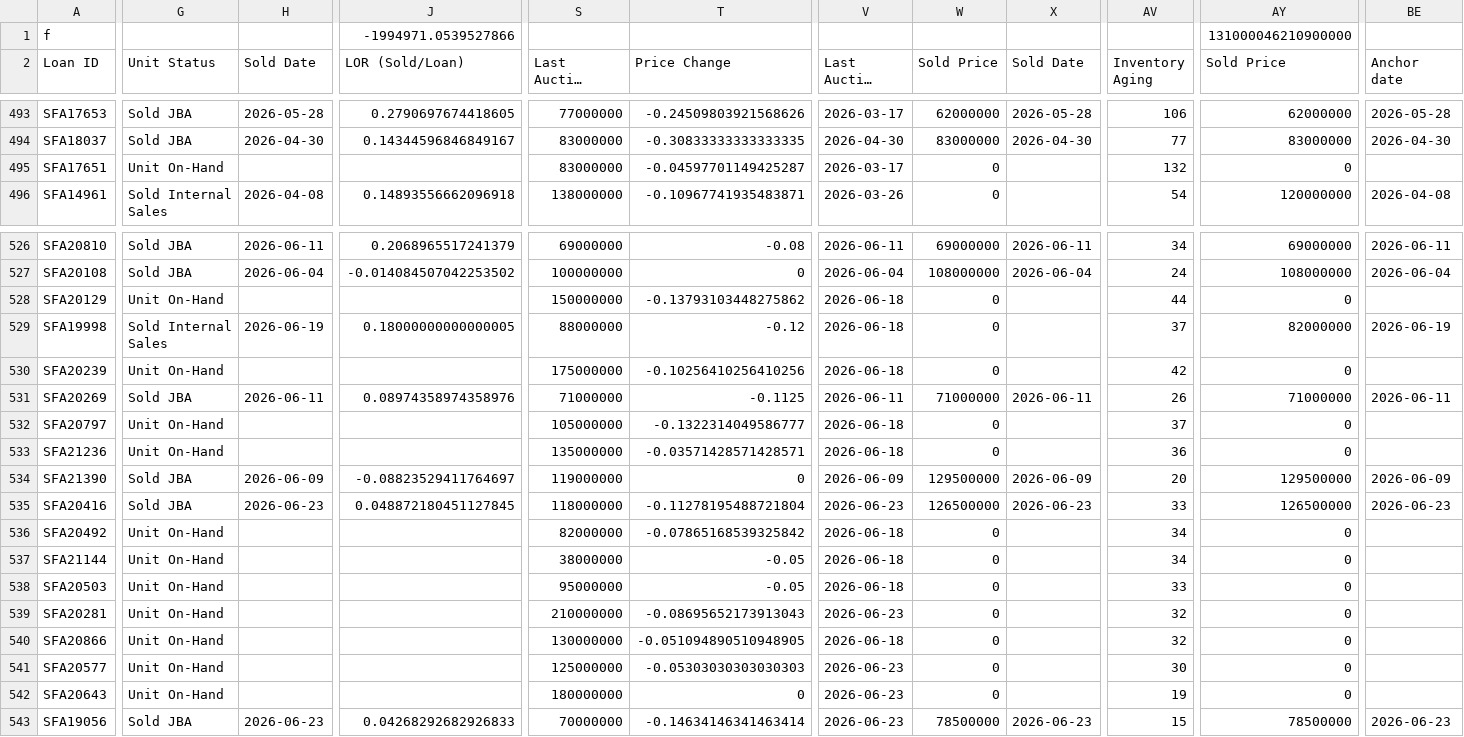
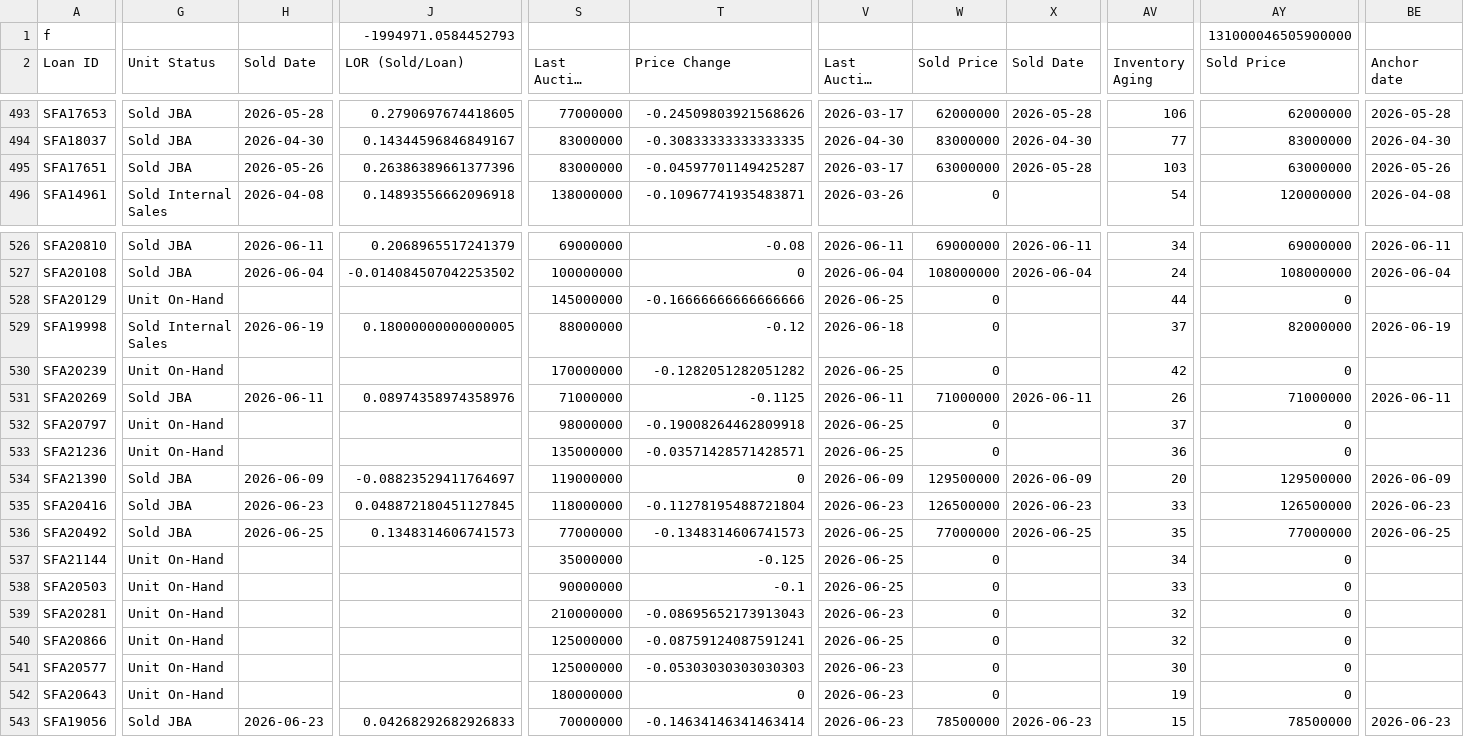
Before and after one commit to christopheryo-max/ens, a CSV file: data-E&S/export-repo.csv, drawn as a sheet; only a part is shown, gaps mark what is left out; long unchanged cells end in …; the diff covers the shown part only; the diff names each change by its address in the sheet, - before the commit and + after, or states it on an @@ line.

Commit message:
Auto-export from Google Sheets — 2026-06-25T13:18:00.956Z

```diff
--- a/data-E&S/export-repo.csv
+++ b/data-E&S/export-repo.csv
-J1 (LOR (Sold/Loan)): -1994971.0539527866
+J1 (LOR (Sold/Loan)): -1994971.0584452793
-AY1 (Sold Price): 131000046210900000
+AY1 (Sold Price): 131000046505900000
-G495 (Unit Status): Unit On-Hand
+G495 (Unit Status): Sold JBA
-H495 (Sold Date): (empty)
+H495 (Sold Date): 2026-05-26
-J495 (LOR (Sold/Loan)): (empty)
+J495 (LOR (Sold/Loan)): 0.26386389661377396
-W495 (Sold Price): 0
+W495 (Sold Price): 63000000
-X495 (Sold Date): (empty)
+X495 (Sold Date): 2026-05-28
-AV495 (Inventory Aging): 132
+AV495 (Inventory Aging): 103
-AY495 (Sold Price): 0
+AY495 (Sold Price): 63000000
-BE495 (Anchor date): (empty)
+BE495 (Anchor date): 2026-05-26
-S528 (Last Auction Start Price): 150000000
+S528 (Last Auction Start Price): 145000000
-T528 (Price Change): -0.13793103448275862
+T528 (Price Change): -0.16666666666666666
-V528 (Last Auction Date): 2026-06-18
+V528 (Last Auction Date): 2026-06-25
-S530 (Last Auction Start Price): 175000000
+S530 (Last Auction Start Price): 170000000
-T530 (Price Change): -0.10256410256410256
+T530 (Price Change): -0.1282051282051282
-V530 (Last Auction Date): 2026-06-18
+V530 (Last Auction Date): 2026-06-25
-S532 (Last Auction Start Price): 105000000
+S532 (Last Auction Start Price): 98000000
-T532 (Price Change): -0.1322314049586777
+T532 (Price Change): -0.19008264462809918
-V532:V533 (Last Auction Date): 2026-06-18
+V532:V533 (Last Auction Date): 2026-06-25
-G536 (Unit Status): Unit On-Hand
+G536 (Unit Status): Sold JBA
-H536 (Sold Date): (empty)
+H536 (Sold Date): 2026-06-25
-J536 (LOR (Sold/Loan)): (empty)
+J536 (LOR (Sold/Loan)): 0.1348314606741573
-S536 (Last Auction Start Price): 82000000
+S536 (Last Auction Start Price): 77000000
-T536 (Price Change): -0.07865168539325842
+T536 (Price Change): -0.1348314606741573
-V536:V538 (Last Auction Date): 2026-06-18
+V536:V538 (Last Auction Date): 2026-06-25
-W536 (Sold Price): 0
+W536 (Sold Price): 77000000
-X536 (Sold Date): (empty)
+X536 (Sold Date): 2026-06-25
-AV536 (Inventory Aging): 34
+AV536 (Inventory Aging): 35
-AY536 (Sold Price): 0
+AY536 (Sold Price): 77000000
-BE536 (Anchor date): (empty)
+BE536 (Anchor date): 2026-06-25
-S537 (Last Auction Start Price): 38000000
+S537 (Last Auction Start Price): 35000000
-T537 (Price Change): -0.05
+T537 (Price Change): -0.125
-S538 (Last Auction Start Price): 95000000
+S538 (Last Auction Start Price): 90000000
-T538 (Price Change): -0.05
+T538 (Price Change): -0.1
-S540 (Last Auction Start Price): 130000000
+S540 (Last Auction Start Price): 125000000
-T540 (Price Change): -0.051094890510948905
+T540 (Price Change): -0.08759124087591241
-V540 (Last Auction Date): 2026-06-18
+V540 (Last Auction Date): 2026-06-25
```
Also changed, not shown: 50 edited cells elsewhere in this file.
